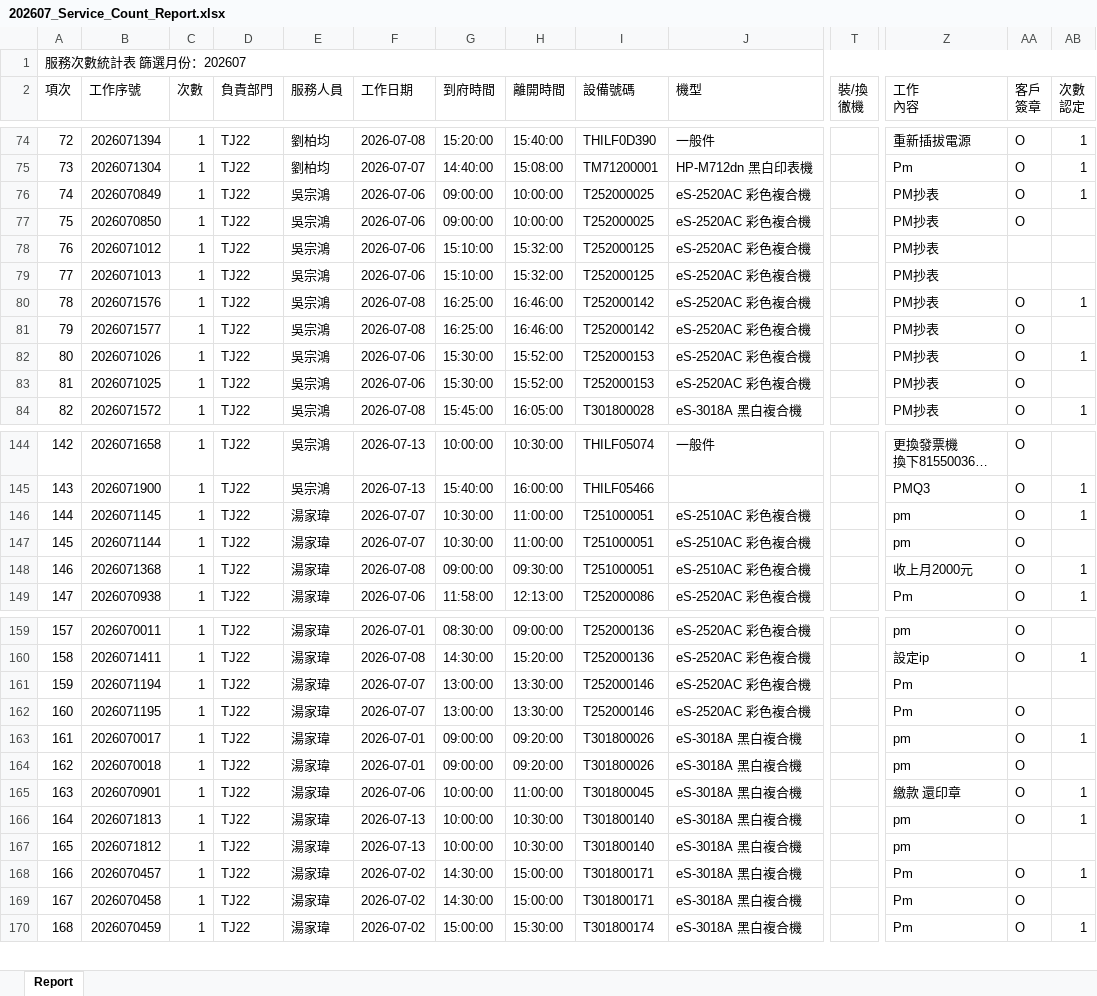
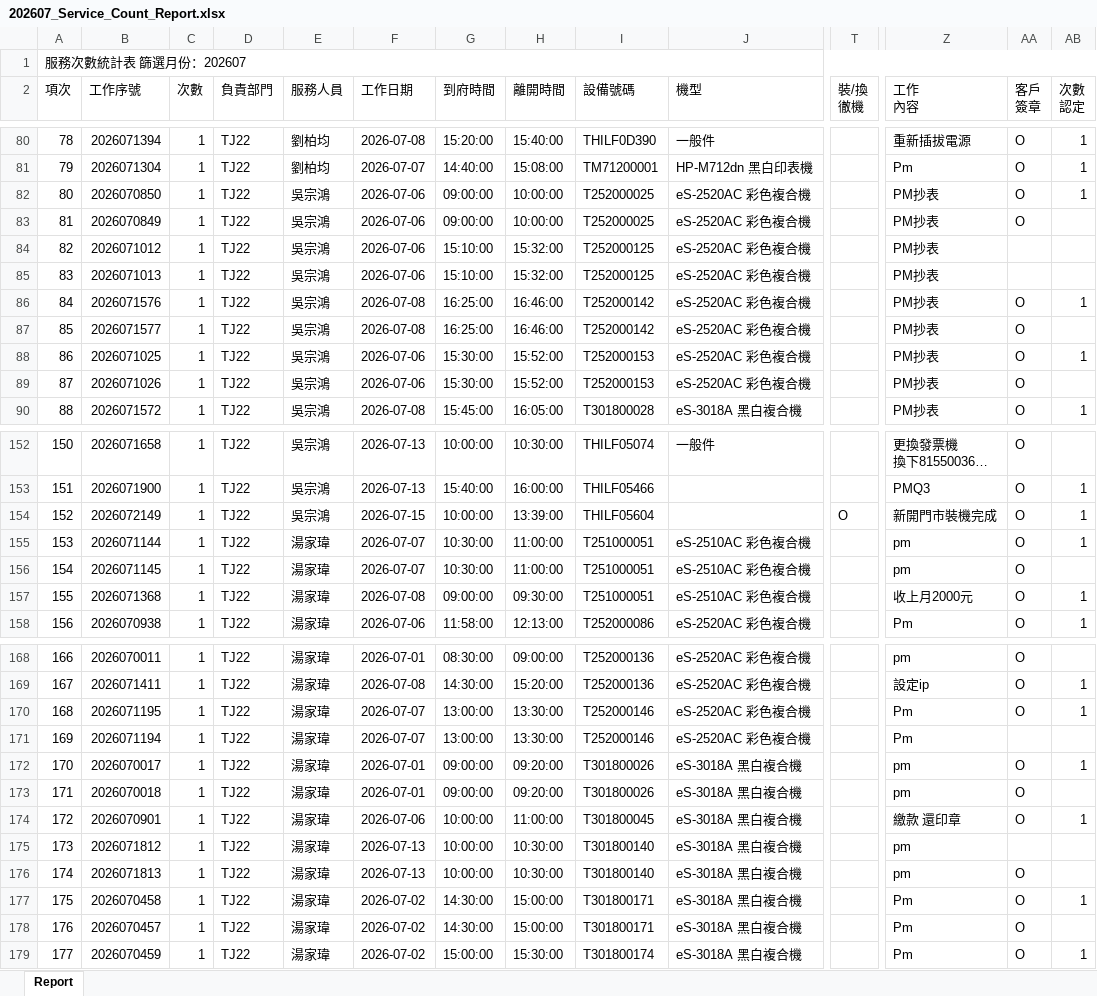
Before and after one commit to Yang-0419-di/FW_2, an Excel workbook: IM/202607_Service_Count_Report.xlsx, sheet Report, drawn as a sheet; only a part is shown, gaps mark what is left out; long unchanged cells end in …; values as stored, in another font and other column widths than the file's, no cell formats; removed rows and columns are numbered as before the commit, all else as after; rows hold the shown columns only; the diff covers the shown part only; the diff names each change by its address in the sheet, - before the commit and + after, or states it on an @@ line.

```diff
--- a/IM/202607_Service_Count_Report.xlsx (sheet Report)
+++ b/IM/202607_Service_Count_Report.xlsx (sheet Report)
@@ column A (項次) renumbered between rows 13 and 269 @@
+row 82: 80 | 2026070850 | 1 | TJ22 | 吳宗鴻 | 2026-07-06 | 09:00:00 | 10:00:00 | T252000025 | eS-2520AC 彩色複合機 |  | PM抄表 | O | 1
-AB83 (次數 認定): 1
+AB83 (次數 認定): (empty)
-row 77: 75 | 2026070850 | 1 | TJ22 | 吳宗鴻 | 2026-07-06 | 09:00:00 | 10:00:00 | T252000025 | eS-2520AC 彩色複合機 |  | PM抄表 | O
-row 82: 80 | 2026071026 | 1 | TJ22 | 吳宗鴻 | 2026-07-06 | 15:30:00 | 15:52:00 | T252000153 | eS-2520AC 彩色複合機 |  | PM抄表 | O | 1
-AB88 (次數 認定): (empty)
+AB88 (次數 認定): 1
+row 89: 87 | 2026071026 | 1 | TJ22 | 吳宗鴻 | 2026-07-06 | 15:30:00 | 15:52:00 | T252000153 | eS-2520AC 彩色複合機 |  | PM抄表 | O
-row 146: 144 | 2026071145 | 1 | TJ22 | 湯家瑋 | 2026-07-07 | 10:30:00 | 11:00:00 | T251000051 | eS-2510AC 彩色複合機 |  | pm | O | 1
+row 154: 152 | 2026072149 | 1 | TJ22 | 吳宗鴻 | 2026-07-15 | 10:00:00 | 13:39:00 | THILF05604 |  | O | 新開門市裝機完成 | O | 1
-AB155 (次數 認定): (empty)
+AB155 (次數 認定): 1
+row 156: 154 | 2026071145 | 1 | TJ22 | 湯家瑋 | 2026-07-07 | 10:30:00 | 11:00:00 | T251000051 | eS-2510AC 彩色複合機 |  | pm | O
+row 170: 168 | 2026071195 | 1 | TJ22 | 湯家瑋 | 2026-07-07 | 13:00:00 | 13:30:00 | T252000146 | eS-2520AC 彩色複合機 |  | Pm | O | 1
-row 162: 160 | 2026071195 | 1 | TJ22 | 湯家瑋 | 2026-07-07 | 13:00:00 | 13:30:00 | T252000146 | eS-2520AC 彩色複合機 |  | Pm | O
-row 166: 164 | 2026071813 | 1 | TJ22 | 湯家瑋 | 2026-07-13 | 10:00:00 | 10:30:00 | T301800140 | eS-3018A 黑白複合機 |  | pm | O | 1
+row 176: 174 | 2026071813 | 1 | TJ22 | 湯家瑋 | 2026-07-13 | 10:00:00 | 10:30:00 | T301800140 | eS-3018A 黑白複合機 |  | pm | O
+row 177: 175 | 2026070458 | 1 | TJ22 | 湯家瑋 | 2026-07-02 | 14:30:00 | 15:00:00 | T301800171 | eS-3018A 黑白複合機 |  | Pm | O | 1
-AB178 (次數 認定): 1
+AB178 (次數 認定): (empty)
-row 169: 167 | 2026070458 | 1 | TJ22 | 湯家瑋 | 2026-07-02 | 14:30:00 | 15:00:00 | T301800171 | eS-3018A 黑白複合機 |  | Pm | O
```
Also changed, not shown: 15 added rows, 5 removed rows, 1 moved row and 2 edited cells elsewhere in this sheet, cell formats, IM/202607_HL_Maintain_Report.xlsx, MFP/MFP.xlsx, 5 other files.
